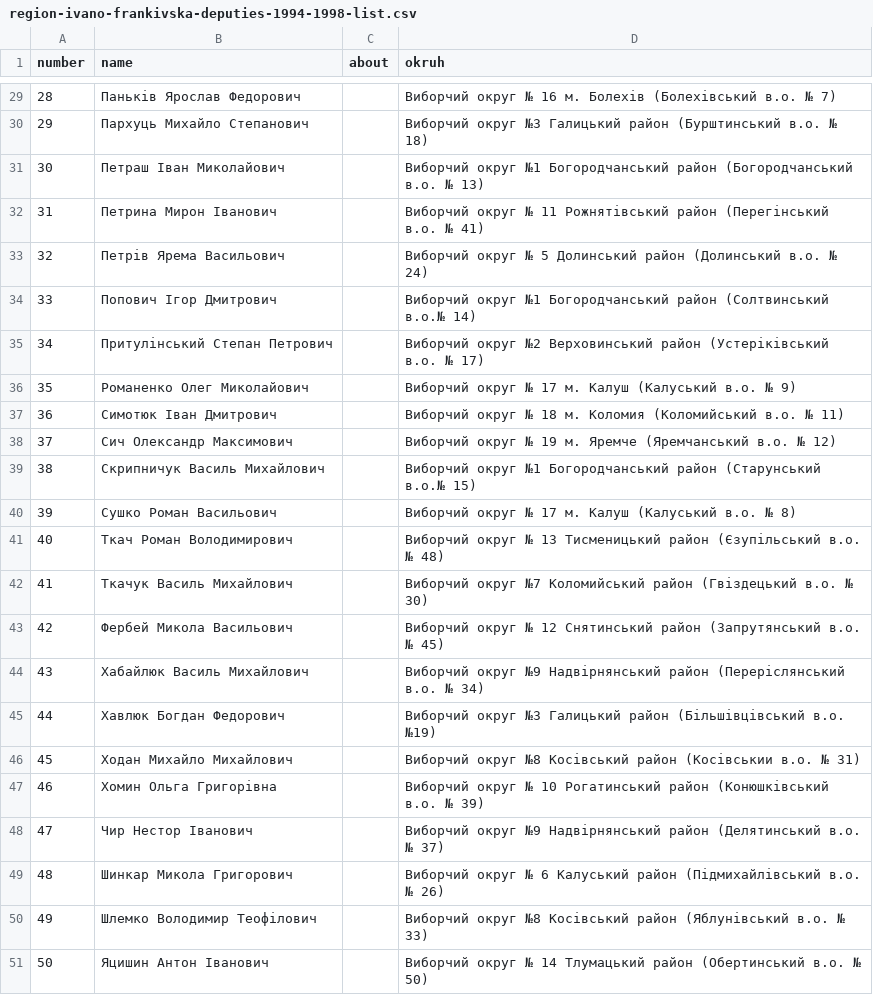
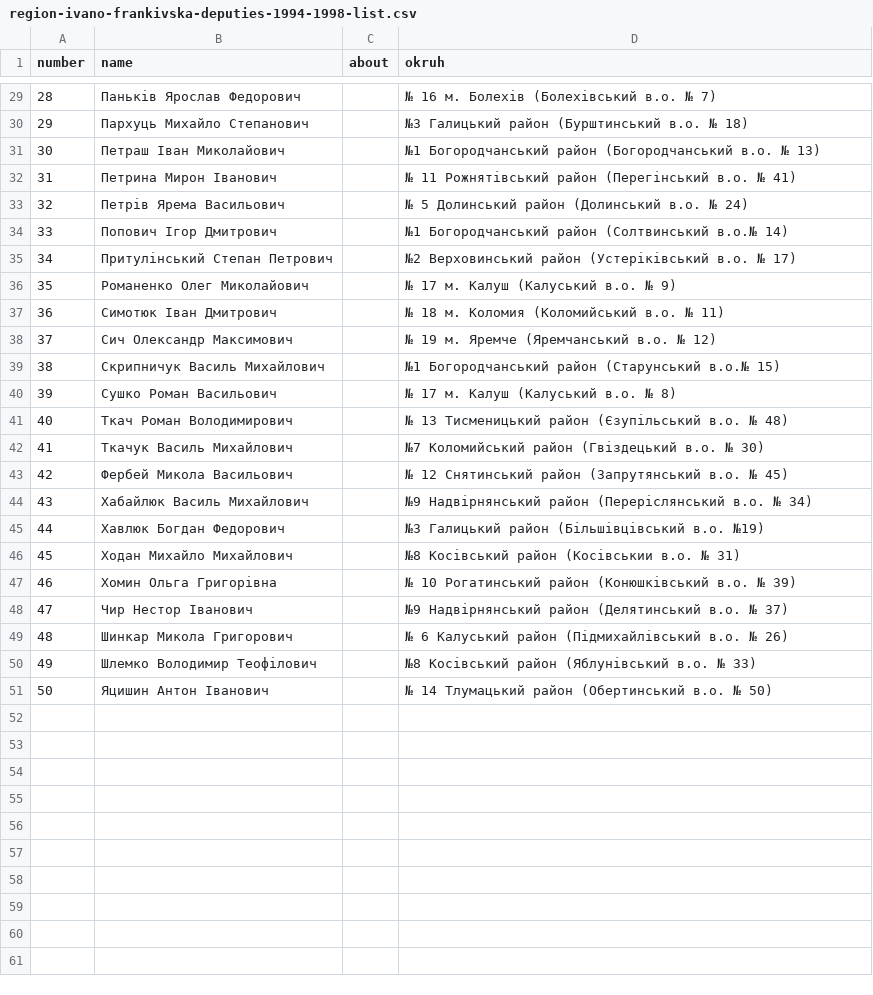
Before and after one commit to radaifua/main, a CSV file: _data/region-ivano-frankivska-deputies-1994-1998-list.csv, drawn as a sheet; only a part is shown, gaps mark what is left out; the diff covers the shown part only.

```diff
--- a/_data/region-ivano-frankivska-deputies-1994-1998-list.csv
+++ b/_data/region-ivano-frankivska-deputies-1994-1998-list.csv
@@ -29,23 +29,23 @@ number,name,about,okruh
-28,Паньків Ярослав Федорович,, Виборчий округ № 16 м. Болехів (Болехівський в.о. № 7)
-29,Пархуць Михайло Степанович,, Виборчий округ №3 Галицький район (Бурштинський в.о. № 18)
-30,Петраш Іван Миколайович,, Виборчий округ №1 Богородчанський район (Богородчанський в.о. № 13)
-31,Петрина Мирон Іванович,, Виборчий округ № 11 Рожнятівський район (Перегінський в.о. № 41)
-32,Петрів Ярема Васильович,, Виборчий округ № 5 Долинський район (Долинський в.о. № 24)
-33,Попович Ігор Дмитрович,, Виборчий округ №1 Богородчанський район (Солтвинський в.о.№ 14)
-34,Притулінський Степан Петрович,, Виборчий округ №2 Верховинський район (Устеріківський в.о. № 17)
-35,Романенко Олег Миколайович,, Виборчий округ № 17 м. Калуш (Калуський в.о. № 9)
-36,Симотюк Іван Дмитрович,, Виборчий округ № 18 м. Коломия (Коломийський в.о. № 11)
-37,Сич Олександр Максимович,, Виборчий округ № 19 м. Яремче (Яремчанський в.о. № 12)
-38,Скрипничук Василь Михайлович,, Виборчий округ №1 Богородчанський район (Старунський в.о.№ 15)
-39,Сушко Роман Васильович,, Виборчий округ № 17 м. Калуш (Калуський в.о. № 8)
-40,Ткач Роман Володимирович,, Виборчий округ № 13 Тисменицький район (Єзупільський в.о. № 48)
-41,Ткачук Василь Михайлович,, Виборчий округ №7 Коломийський район (Гвіздецький в.о. № 30)
-42,Фербей Микола Васильович,, Виборчий округ № 12 Снятинський район (Запрутянський в.о. № 45)
-43,Хабайлюк Василь Михайлович,, Виборчий округ №9 Надвірнянський район (Переріслянський в.о. № 34)
-44,Хавлюк Богдан Федорович,, Виборчий округ №3 Галицький район (Більшівцівський в.о. №19)
-45,Ходан Михайло Михайлович,, Виборчий округ №8 Косівський район (Косівськии в.о. № 31)
-46,Хомин Ольга Григорівна,, Виборчий округ № 10 Рогатинський район (Конюшківський в.о. № 39)
-47,Чир Нестор Іванович,, Виборчий округ №9 Надвірнянський район (Делятинський в.о. № 37)
-48,Шинкар Микола Григорович,, Виборчий округ № 6 Калуський район (Підмихайлівський в.о. № 26)
-49,Шлемко Володимир Теофілович,, Виборчий округ №8 Косівський район (Яблунівський в.о. № 33)
-50,Яцишин Антон Іванович,, Виборчий округ № 14 Тлумацький район (Обертинський в.о. № 50)
+28,Паньків Ярослав Федорович,,№ 16 м. Болехів (Болехівський в.о. № 7)
+29,Пархуць Михайло Степанович,,№3 Галицький район (Бурштинський в.о. № 18)
+30,Петраш Іван Миколайович,,№1 Богородчанський район (Богородчанський в.о. № 13)
+31,Петрина Мирон Іванович,,№ 11 Рожнятівський район (Перегінський в.о. № 41)
+32,Петрів Ярема Васильович,,№ 5 Долинський район (Долинський в.о. № 24)
+33,Попович Ігор Дмитрович,,№1 Богородчанський район (Солтвинський в.о.№ 14)
+34,Притулінський Степан Петрович,,№2 Верховинський район (Устеріківський в.о. № 17)
+35,Романенко Олег Миколайович,,№ 17 м. Калуш (Калуський в.о. № 9)
+36,Симотюк Іван Дмитрович,,№ 18 м. Коломия (Коломийський в.о. № 11)
+37,Сич Олександр Максимович,,№ 19 м. Яремче (Яремчанський в.о. № 12)
+38,Скрипничук Василь Михайлович,,№1 Богородчанський район (Старунський в.о.№ 15)
+39,Сушко Роман Васильович,,№ 17 м. Калуш (Калуський в.о. № 8)
+40,Ткач Роман Володимирович,,№ 13 Тисменицький район (Єзупільський в.о. № 48)
+41,Ткачук Василь Михайлович,,№7 Коломийський район (Гвіздецький в.о. № 30)
+42,Фербей Микола Васильович,,№ 12 Снятинський район (Запрутянський в.о. № 45)
+43,Хабайлюк Василь Михайлович,,№9 Надвірнянський район (Переріслянський в.о. № 34)
+44,Хавлюк Богдан Федорович,,№3 Галицький район (Більшівцівський в.о. №19)
+45,Ходан Михайло Михайлович,,№8 Косівський район (Косівськии в.о. № 31)
+46,Хомин Ольга Григорівна,,№ 10 Рогатинський район (Конюшківський в.о. № 39)
+47,Чир Нестор Іванович,,№9 Надвірнянський район (Делятинський в.о. № 37)
+48,Шинкар Микола Григорович,,№ 6 Калуський район (Підмихайлівський в.о. № 26)
+49,Шлемко Володимир Теофілович,,№8 Косівський район (Яблунівський в.о. № 33)
+50,Яцишин Антон Іванович,,№ 14 Тлумацький район (Обертинський в.о. № 50)
```
Also changed, not shown: 27 edited cells elsewhere in this file, _data/region-ivano-frankivska-deputies-1991-1994-list.csv, _data/region-ivano-frankivska-deputies-1998-2002-list.csv, 1 other file.
